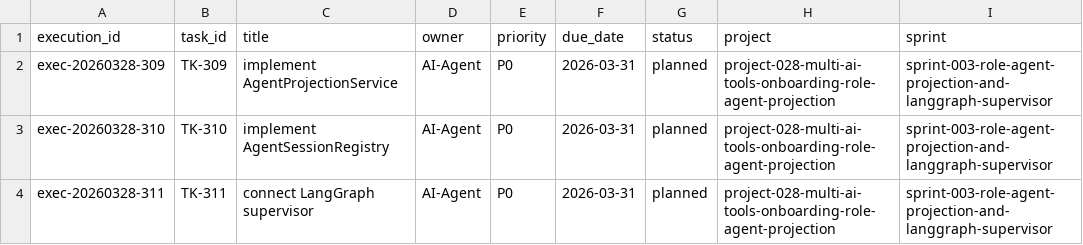
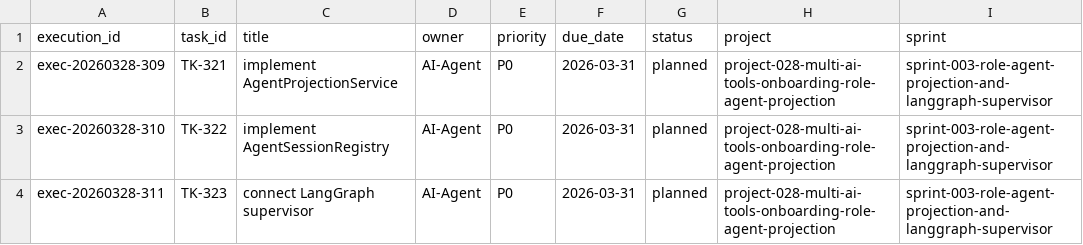
Before and after one commit to JimmyDaddy/repo-ai-governor, a CSV file: .repo-ai-governor/context/dev/project-028-multi-ai-tools-onboarding-role-agent-projection/sprint-003-role-agent-projection-and-langgraph-supervisor/tasks/tasks.csv, drawn as a sheet; only a part is shown; the diff names each change by its address in the sheet, - before the commit and + after, or states it on an @@ line.

Commit message:
ci: refactor task IDs and implement new tasks for onboarding and agent projection
- Updated task IDs in project plans and task files for sprint 002 and sprint 003 to reflect new numbering.
- Created new task files for TK-318 (implement connect template and routing baseline), TK-319 (implement doctor adapters probe and safe_local repair), and TK-320 (implement verify adapters matrix report) in sprint 002.
- Created new task files for TK-321 (implement AgentProjectionService), TK-322 (implement AgentSessionRegistry), and TK-323 (connect LangGraph supervisor) in sprint 003.
- Updated checklist and tasks CSV files to align with new task IDs and descriptions.
- Added new tasks for sprint 004: TK-324 (expose agent view in CLI and report), TK-325 (add integration tests and smoke gate), and TK-326 (publish adoption guide).
- Updated technical solution delivery registry to reflect changes in task IDs and handoff artifacts.

```diff
--- a/.repo-ai-governor/context/dev/project-028-multi-ai-tools-onboarding-role-agent-projection/sprint-003-role-agent-projection-and-langgraph-supervisor/tasks/tasks.csv
+++ b/.repo-ai-governor/context/dev/project-028-multi-ai-tools-onboarding-role-agent-projection/sprint-003-role-agent-projection-and-langgraph-supervisor/tasks/tasks.csv
-B2 (task_id): TK-309
+B2 (task_id): TK-321
-B3 (task_id): TK-310
+B3 (task_id): TK-322
-B4 (task_id): TK-311
+B4 (task_id): TK-323
```
Also changed, not shown: .repo-ai-governor/context/dev/project-028-multi-ai-tools-onboarding-role-agent-projection/sprint-001-contract-baseline-and-boundary-lock/tasks/tasks.csv, .repo-ai-governor/context/dev/project-028-multi-ai-tools-onboarding-role-agent-projection/sprint-002-onboarding-and-adapter-matrix/tasks/tasks.csv, 24 other files.
